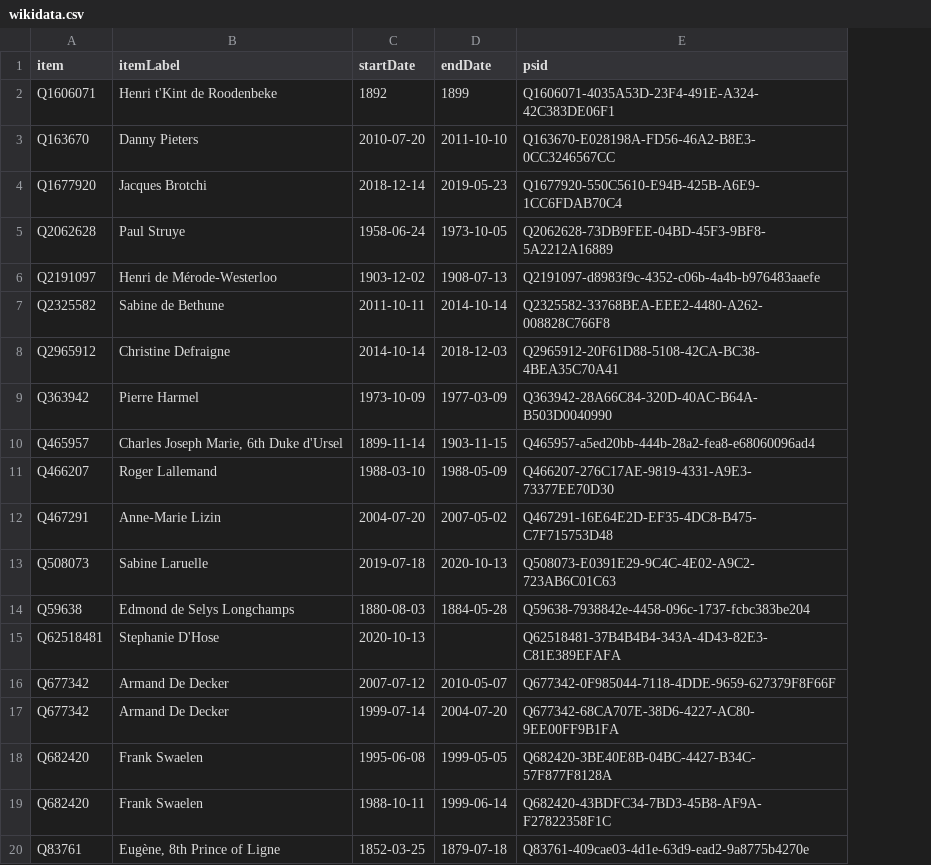
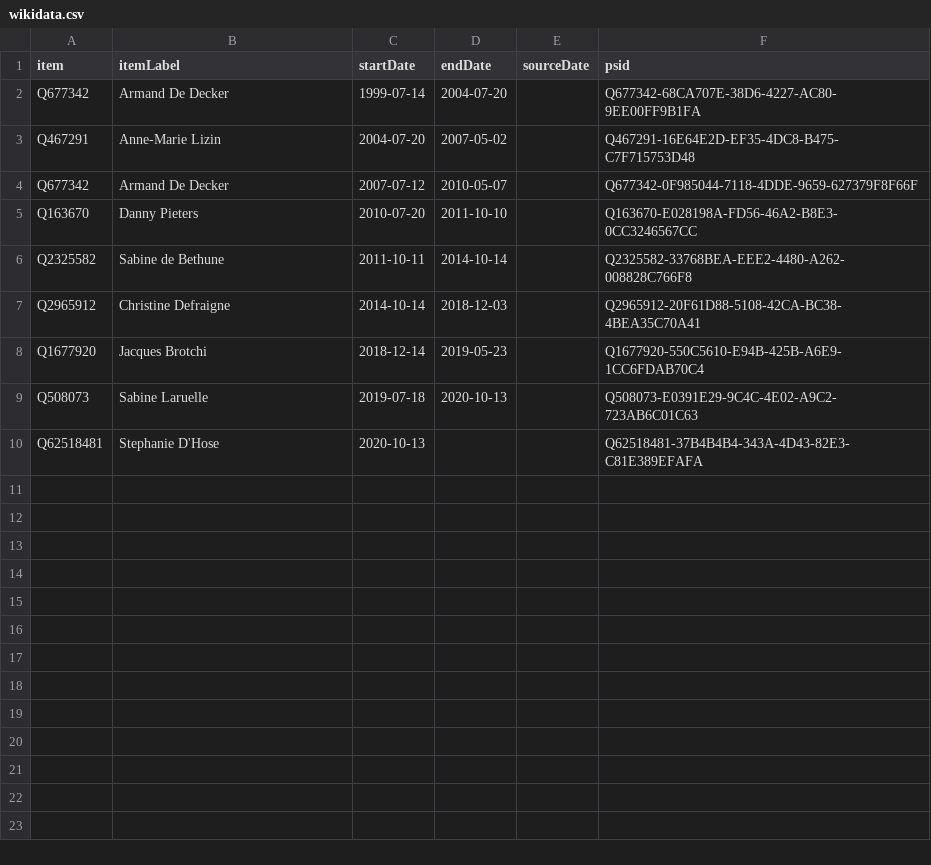
Before and after one commit to every-politician-scrapers/belgium-cabinet, a CSV file: sources/senate-president/wikidata.csv, drawn as a sheet; removed rows and columns are numbered as before the commit, all else as after; the diff names each change by its address in the sheet, - before the commit and + after, or states it on an @@ line.

```diff
--- a/sources/senate-president/wikidata.csv
+++ b/sources/senate-president/wikidata.csv
+column E (sourceDate), empty
-row 2: Q1606071 | Henri t'Kint de Roodenbeke | 1892 | 1899 | Q1606071-4035A53D-23F4-491E-A324-42C383DE06F1
@@ row 17 moved to row 2: Q677342 @@
@@ row 12 moved to row 3: Q467291 @@
@@ row 16 moved to row 4: Q677342 @@
-row 5: Q2062628 | Paul Struye | 1958-06-24 | 1973-10-05 | Q2062628-73DB9FEE-04BD-45F3-9BF8-5A2212A16889
-row 6: Q2191097 | Henri de Mérode-Westerloo | 1903-12-02 | 1908-07-13 | Q2191097-d8983f9c-4352-c06b-4a4b-b976483aaefe
-row 9: Q363942 | Pierre Harmel | 1973-10-09 | 1977-03-09 | Q363942-28A66C84-320D-40AC-B64A-B503D0040990
-row 10: Q465957 | Charles Joseph Marie, 6th Duke d'Ursel | 1899-11-14 | 1903-11-15 | Q465957-a5ed20bb-444b-28a2-fea8-e68060096ad4
-row 11: Q466207 | Roger Lallemand | 1988-03-10 | 1988-05-09 | Q466207-276C17AE-9819-4331-A9E3-73377EE70D30
@@ row 4 moved to row 8: Q1677920 @@
-row 14: Q59638 | Edmond de Selys Longchamps | 1880-08-03 | 1884-05-28 | Q59638-7938842e-4458-096c-1737-fcbc383be204
-row 18: Q682420 | Frank Swaelen | 1995-06-08 | 1999-05-05 | Q682420-3BE40E8B-04BC-4427-B34C-57F877F8128A
-row 19: Q682420 | Frank Swaelen | 1988-10-11 | 1999-06-14 | Q682420-43BDFC34-7BD3-45B8-AF9A-F27822358F1C
-row 20: Q83761 | Eugène, 8th Prince of Ligne | 1852-03-25 | 1879-07-18 | Q83761-409cae03-4d1e-63d9-ead2-9a8775b4270e
```
Also changed, not shown: sources/senate-president/scraped.csv, 7 other files.
